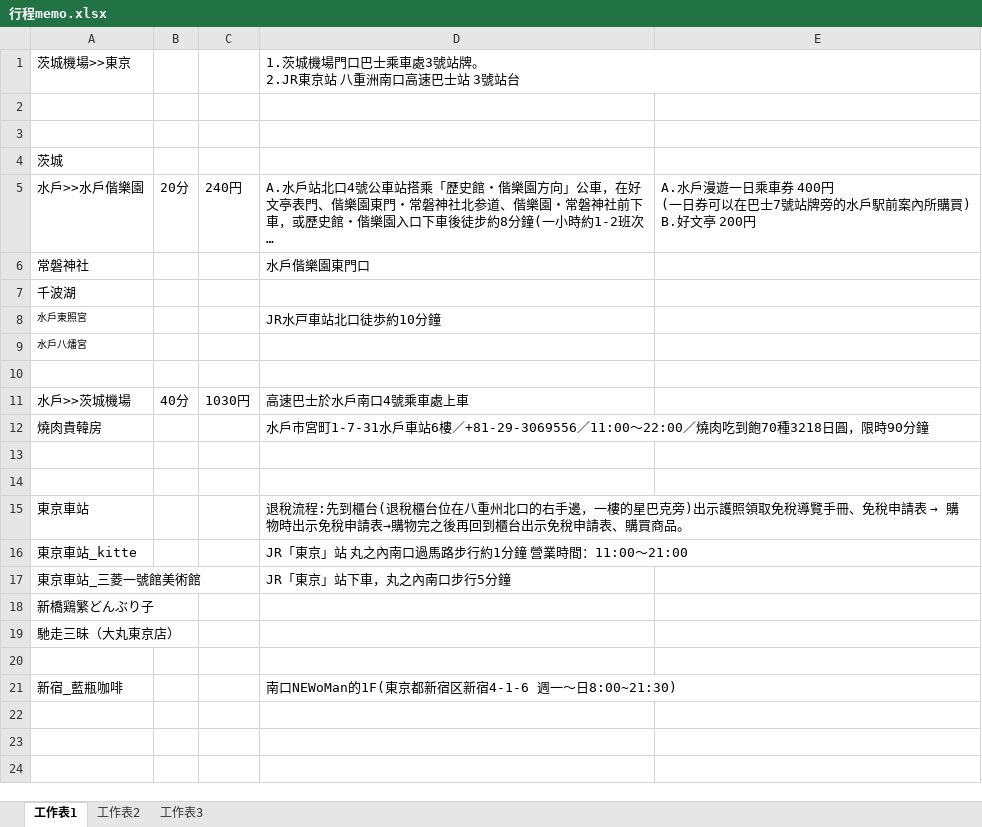
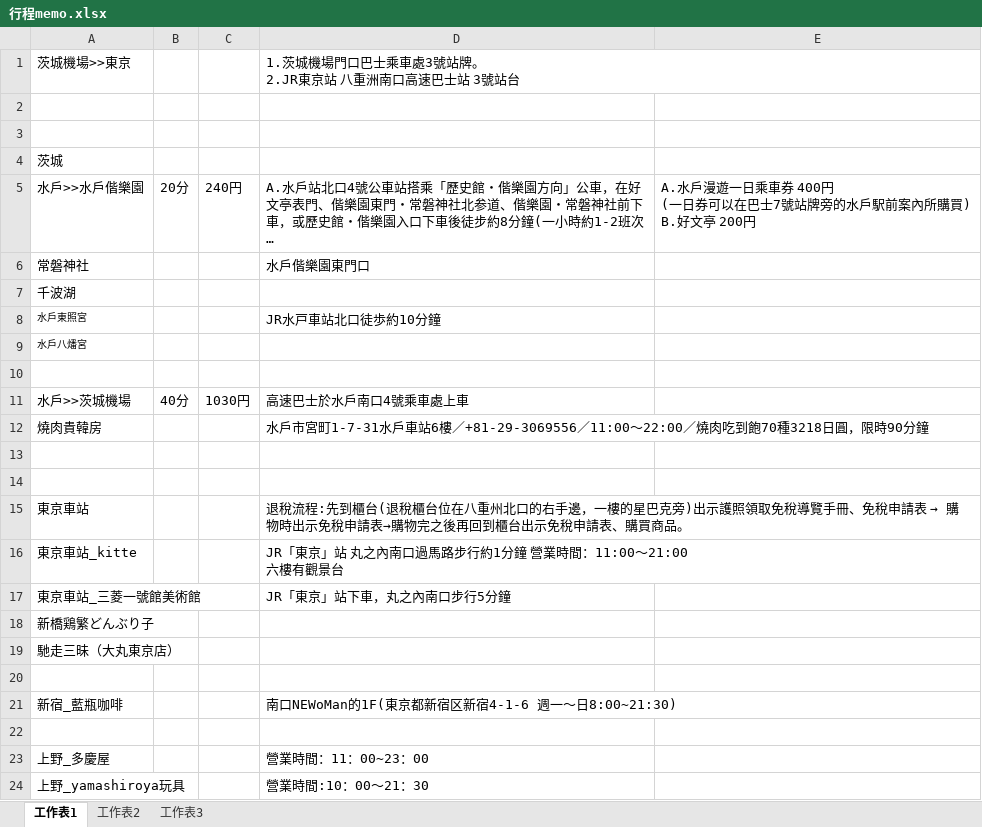
Before and after one commit to twu50100/teach, an Excel workbook: 行程memo.xlsx, sheet 工作表1, drawn as a sheet; long unchanged cells end in …; values as stored, in another font and other column widths than the file's, no borders; ↵ is a line break in a cell; the diff names each change by its address in the sheet, - before the commit and + after, or states it on an @@ line.

Commit message:
Add files via upload

```diff
--- a/行程memo.xlsx (sheet 工作表1)
+++ b/行程memo.xlsx (sheet 工作表1)
-D16: JR「東京」站 丸之內南口過馬路步行約1分鐘 營業時間：11:00～21:00
+D16: JR「東京」站 丸之內南口過馬路步行約1分鐘 營業時間：11:00～21:00 ↵ 六樓有觀景台
+row 22: (empty)
+row 23: 上野_多慶屋 |  |  | 營業時間：11：00~23：00
+row 24: 上野_yamashiroya玩具 |  |  | 營業時間:10：00～21：30
```
